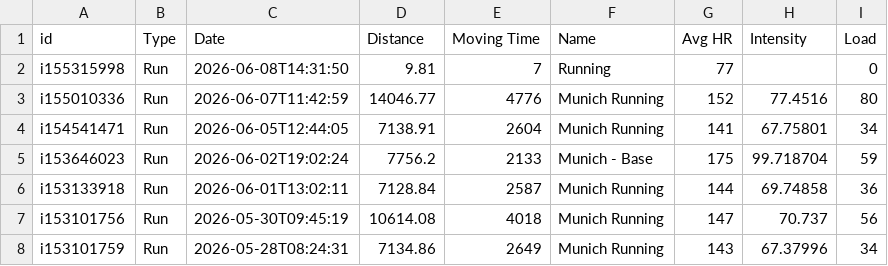
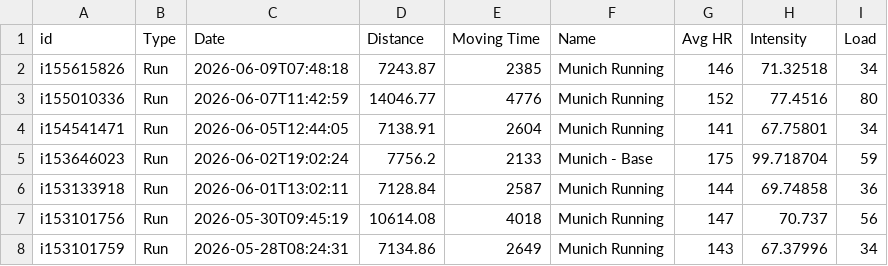
Before and after one commit to ikumpli/munich_marathon_2026, a CSV file: i600311_activities.csv, drawn as a sheet; only a part is shown; removed rows and columns are numbered as before the commit, all else as after; the diff names each change by its address in the sheet, - before the commit and + after, or states it on an @@ line.

```diff
--- a/i600311_activities.csv
+++ b/i600311_activities.csv
-row 2: i155315998 | Run | 2026-06-08T14:31:50 | 9.81 | 7 | Running | 77 |  | 0
+row 2: i155615826 | Run | 2026-06-09T07:48:18 | 7243.87 | 2385 | Munich Running | 146 | 71.32518 | 34
```
Also changed, not shown: 1 other file.
